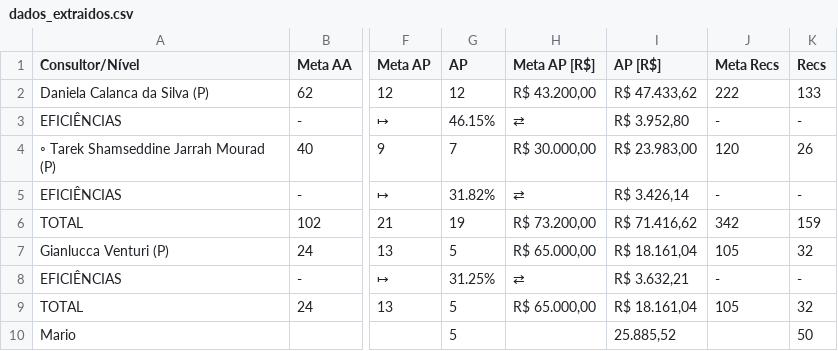
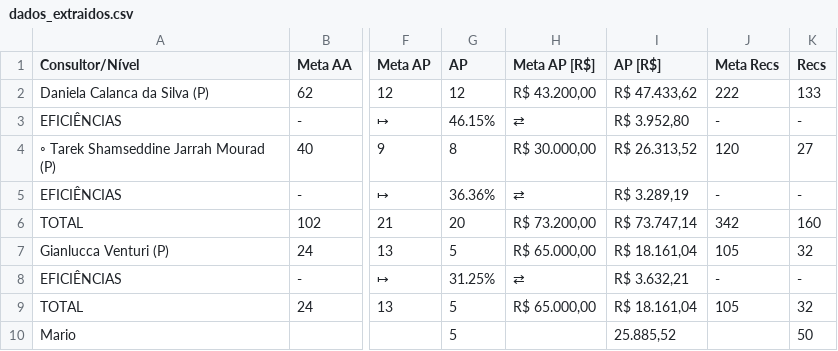
Before and after one commit to officew1goiania/gestaoavista2, a CSV file: dados_extraidos.csv, drawn as a sheet; only a part is shown, gaps mark what is left out; the diff names each change by its address in the sheet, - before the commit and + after, or states it on an @@ line.

```diff
--- a/dados_extraidos.csv
+++ b/dados_extraidos.csv
-G4 (AP): 7
+G4 (AP): 8
-I4 (AP [R$]): R$ 23.983,00
+I4 (AP [R$]): R$ 26.313,52
-K4 (Recs): 26
+K4 (Recs): 27
-G5 (AP): 31.82%
+G5 (AP): 36.36%
-I5 (AP [R$]): R$ 3.426,14
+I5 (AP [R$]): R$ 3.289,19
-G6 (AP): 19
+G6 (AP): 20
-I6 (AP [R$]): R$ 71.416,62
+I6 (AP [R$]): R$ 73.747,14
-K6 (Recs): 159
+K6 (Recs): 160
```
Also changed, not shown: 2 other files.
